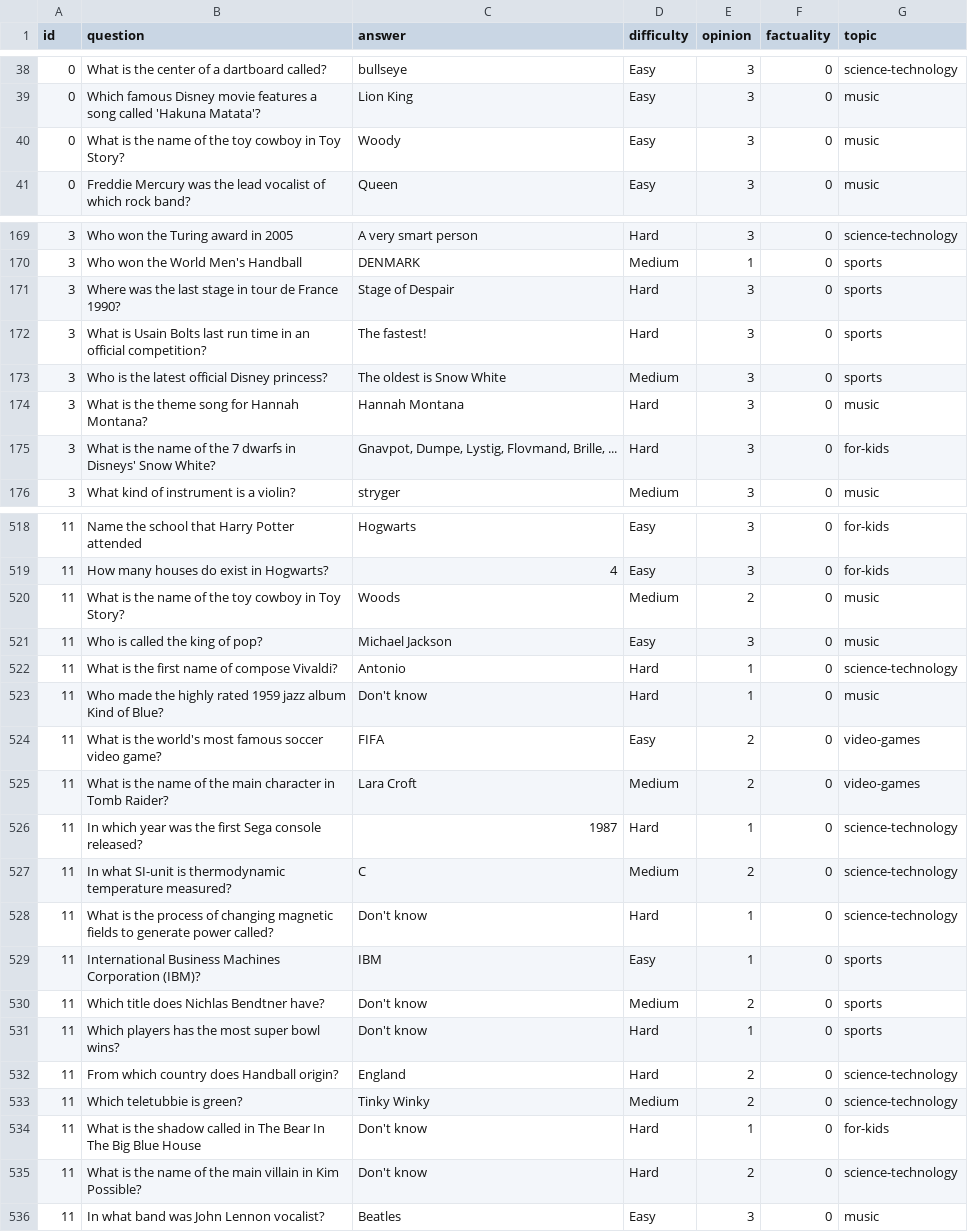
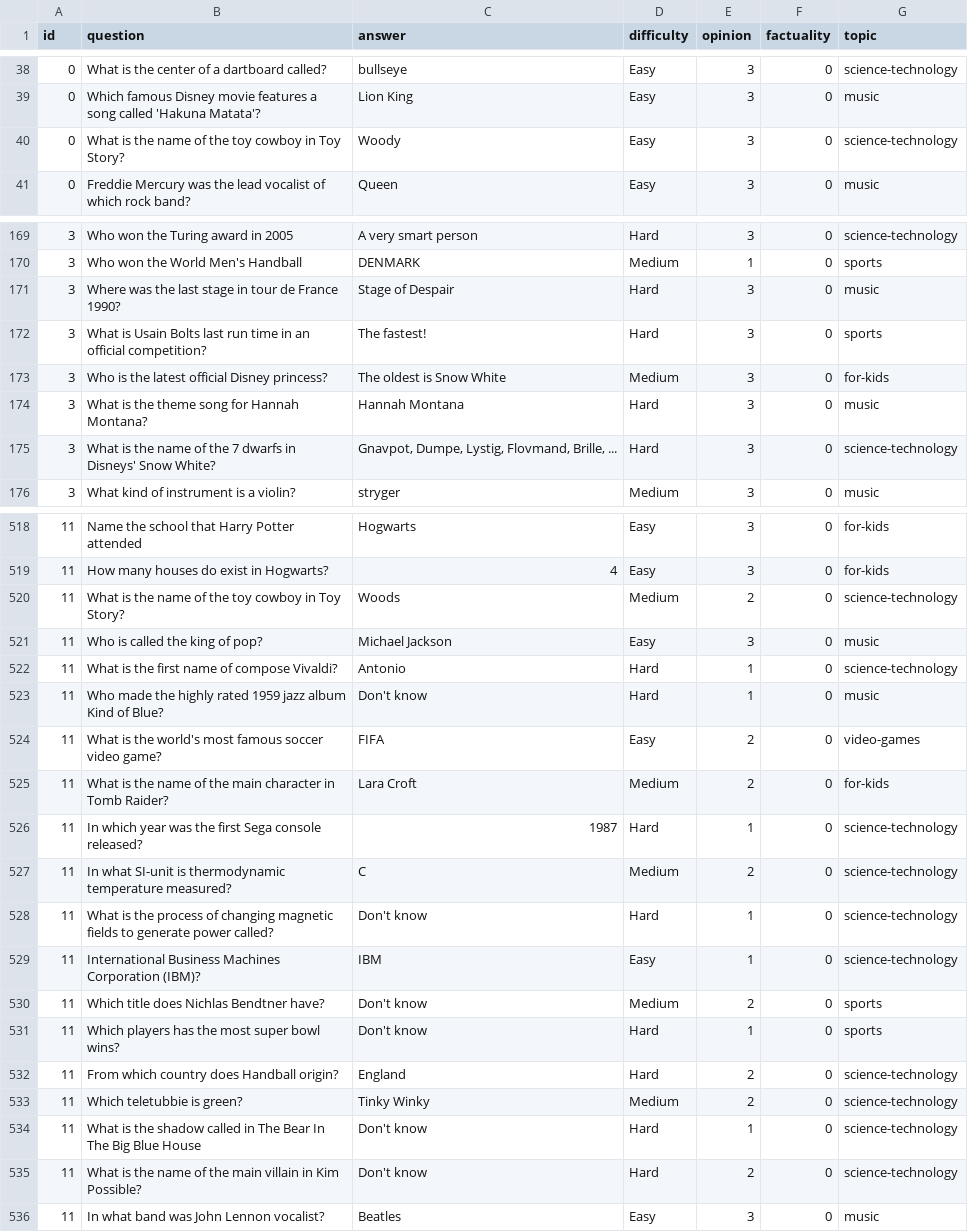
Before and after one commit to silvanadrian/quizmaster, a CSV file: data/classified.csv, drawn as a sheet; only a part is shown, gaps mark what is left out; the diff covers the shown part only.

```diff
--- a/data/classified.csv
+++ b/data/classified.csv
@@ -39,3 +39,3 @@ id,question,answer,difficulty,opinion,factuality,topic
 0,Which famous Disney movie features a song called 'Hakuna Matata'?,Lion King,Easy,3,0,music
-0,What is the name of the toy cowboy in Toy Story?,Woody,Easy,3,0,music
+0,What is the name of the toy cowboy in Toy Story?,Woody,Easy,3,0,science-technology
 0,Freddie Mercury was the lead vocalist of which rock band?,Queen,Easy,3,0,music
@@ -170,7 +170,7 @@ id,question,answer,difficulty,opinion,factuality,topic
 3,Who won the World Men's Handball,DENMARK,Medium,1,0,sports
-3,Where was the last stage in tour de France 1990?,Stage of Despair,Hard,3,0,sports
+3,Where was the last stage in tour de France 1990?,Stage of Despair,Hard,3,0,music
 3,What is Usain Bolts last run time in an official competition? ,The fastest!,Hard,3,0,sports
-3,Who is the latest official Disney princess?,The oldest is Snow White,Medium,3,0,sports
+3,Who is the latest official Disney princess?,The oldest is Snow White,Medium,3,0,for-kids
 3,What is the theme song for Hannah Montana?,Hannah Montana,Hard,3,0,music
-3,What is the name of the 7 dwarfs in Disneys' Snow White?,"Gnavpot, Dumpe, Lystig, Flovmand, Brille, ... ",Hard,3,0,for-kids
+3,What is the name of the 7 dwarfs in Disneys' Snow White?,"Gnavpot, Dumpe, Lystig, Flovmand, Brille, ... ",Hard,3,0,science-technology
 3,What kind of instrument is a violin?,stryger,Medium,3,0,music
@@ -519,3 +519,3 @@ id,question,answer,difficulty,opinion,factuality,topic
 11,How many houses do exist in Hogwarts?,4,Easy,3,0,for-kids
-11,What is the name of the toy cowboy in Toy Story?,Woods,Medium,2,0,music
+11,What is the name of the toy cowboy in Toy Story?,Woods,Medium,2,0,science-technology
 11,Who is called the king of pop?,Michael Jackson,Easy,3,0,music
@@ -524,3 +524,3 @@ id,question,answer,difficulty,opinion,factuality,topic
 11,What is the world's most famous soccer video game?,FIFA,Easy,2,0,video-games
-11,What is the name of the main character in Tomb Raider?,Lara Croft,Medium,2,0,video-games
+11,What is the name of the main character in Tomb Raider?,Lara Croft,Medium,2,0,for-kids
 11,In which year was the first Sega console released?,1987,Hard,1,0,science-technology
@@ -528,3 +528,3 @@ id,question,answer,difficulty,opinion,factuality,topic
 11,What is the process of changing magnetic fields to generate power called?,Don't know,Hard,1,0,science-technology
-11,International Business Machines Corporation (IBM)?,IBM,Easy,1,0,sports
+11,International Business Machines Corporation (IBM)?,IBM,Easy,1,0,science-technology
 11,Which title does Nichlas Bendtner have?,Don't know,Medium,2,0,sports
@@ -533,3 +533,3 @@ id,question,answer,difficulty,opinion,factuality,topic
 11,Which teletubbie is green?,Tinky Winky,Medium,2,0,science-technology
-11,What is the shadow called in The Bear In The Big Blue House,Don't know,Hard,1,0,for-kids
+11,What is the shadow called in The Bear In The Big Blue House,Don't know,Hard,1,0,science-technology
 11,What is the name of the main villain in Kim Possible?,Don't know,Hard,2,0,science-technology
```
Also changed, not shown: 100 edited cells elsewhere in this file, 3 other files.
